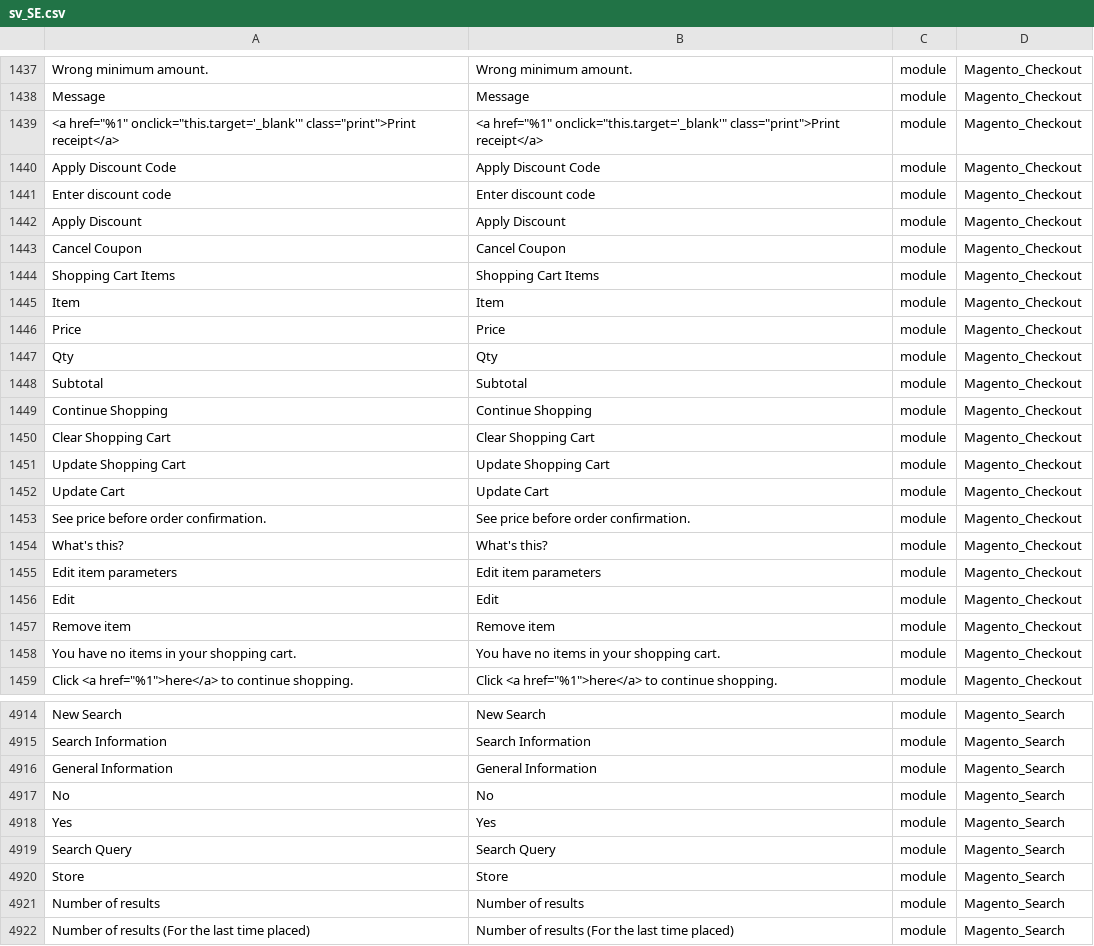
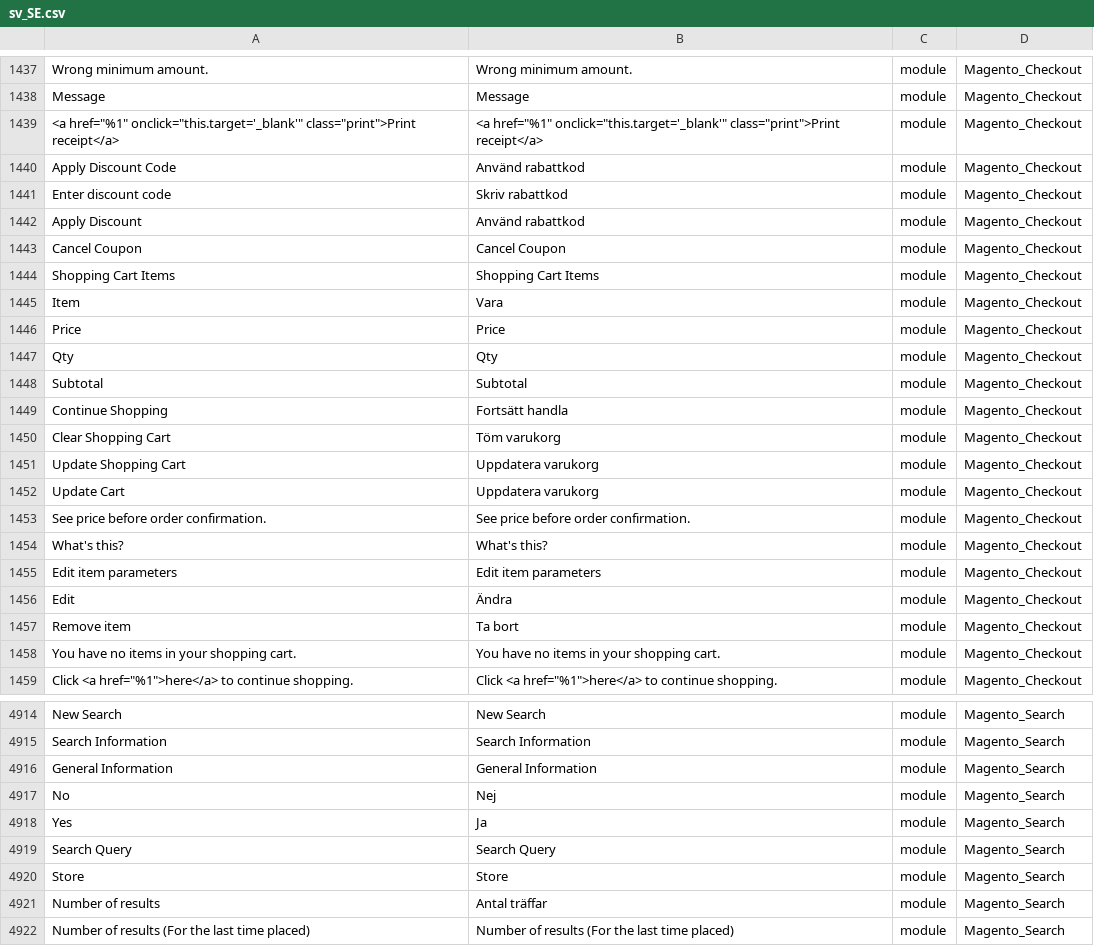
Before and after one commit to codepeak/magento2-sv_SE, a CSV file: sv_SE.csv, drawn as a sheet; only a part is shown, gaps mark what is left out; the diff covers the shown part only; the diff names each change by its address in the sheet, - before the commit and + after, or states it on an @@ line.

Commit message:
More translations

```diff
--- a/sv_SE.csv
+++ b/sv_SE.csv
-B1440: Apply Discount Code
+B1440: Använd rabattkod
-B1441: Enter discount code
+B1441: Skriv rabattkod
-B1442: Apply Discount
+B1442: Använd rabattkod
-B1445: Item
+B1445: Vara
-B1449: Continue Shopping
+B1449: Fortsätt handla
-B1450: Clear Shopping Cart
+B1450: Töm varukorg
-B1451: Update Shopping Cart
+B1451: Uppdatera varukorg
-B1452: Update Cart
+B1452: Uppdatera varukorg
-B1456: Edit
+B1456: Ändra
-B1457: Remove item
+B1457: Ta bort
-B4917: No
+B4917: Nej
-B4918: Yes
+B4918: Ja
-B4921: Number of results
+B4921: Antal träffar
```
Also changed, not shown: 18 edited cells elsewhere in this file.
